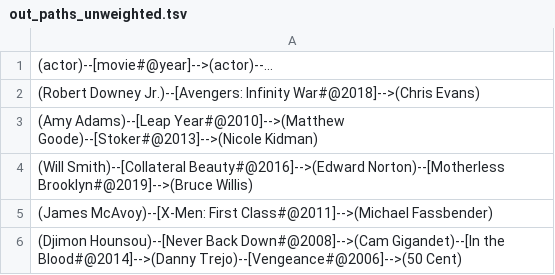
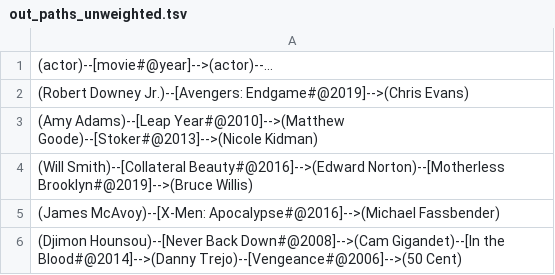
Before and after one commit to happywhy0928/cse100pa4, a TSV file: data/out_paths_unweighted.tsv, drawn as a sheet.

```diff
--- a/data/out_paths_unweighted.tsv
+++ b/data/out_paths_unweighted.tsv
@@ -1,6 +1,6 @@
 (actor)--[movie#@year]-->(actor)--...
-(Robert Downey Jr.)--[Avengers: Infinity War#@2018]-->(Chris Evans)
+(Robert Downey Jr.)--[Avengers: Endgame#@2019]-->(Chris Evans)
 (Amy Adams)--[Leap Year#@2010]-->(Matthew Goode)--[Stoker#@2013]-->(Nicole Kidman)
 (Will Smith)--[Collateral Beauty#@2016]-->(Edward Norton)--[Motherless Brooklyn#@2019]-->(Bruce Willis)
-(James McAvoy)--[X-Men: First Class#@2011]-->(Michael Fassbender)
+(James McAvoy)--[X-Men: Apocalypse#@2016]-->(Michael Fassbender)
 (Djimon Hounsou)--[Never Back Down#@2008]-->(Cam Gigandet)--[In the Blood#@2014]-->(Danny Trejo)--[Vengeance#@2006]-->(50 Cent)
```
Also changed, not shown: 4 other files.
